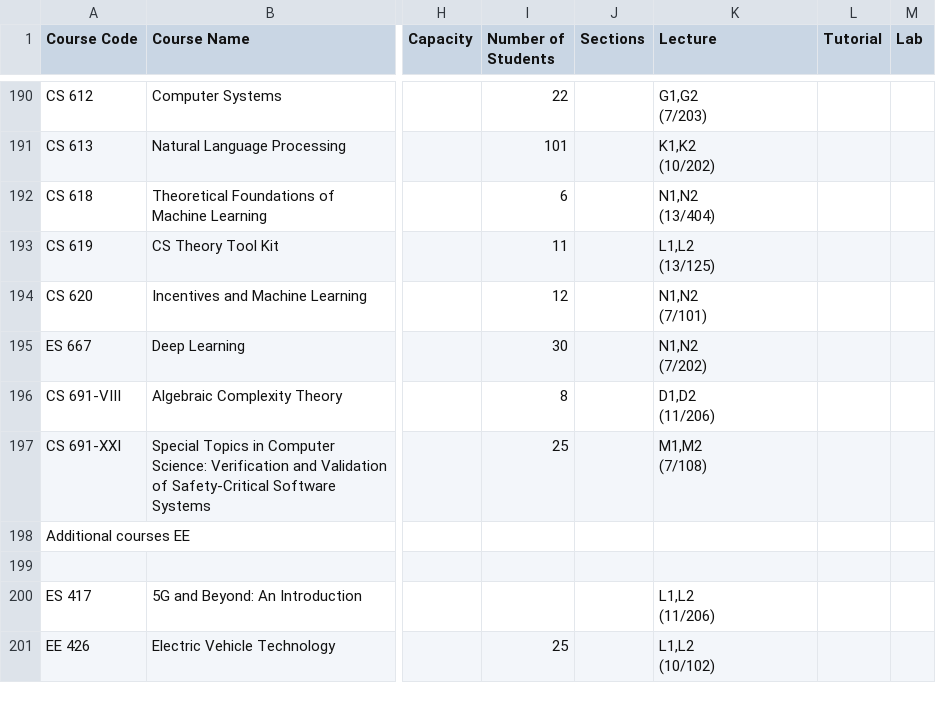
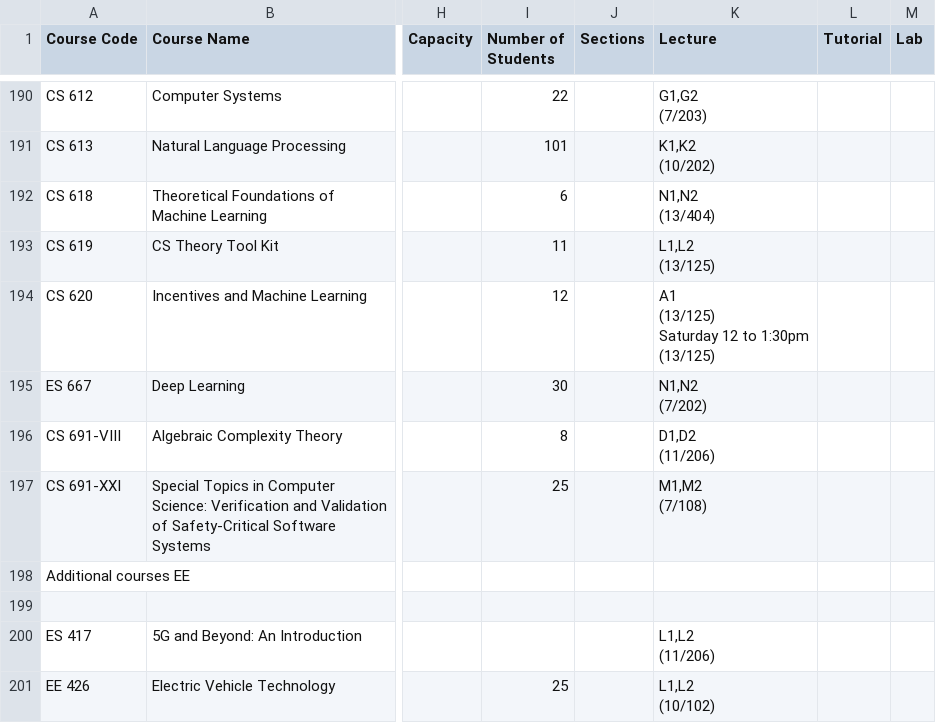
Before and after one commit to Naveen-Pal/timetable, a CSV file: Timetable.csv, drawn as a sheet; only a part is shown, gaps mark what is left out; ↵ is a line break in a cell; the diff names each change by its address in the sheet, - before the commit and + after, or states it on an @@ line.

```diff
--- a/Timetable.csv
+++ b/Timetable.csv
-K194 (Lecture): N1,N2 ↵ (7/101)
+K194 (Lecture): A1 ↵ (13/125) ↵ Saturday 12 to 1:30pm ↵ (13/125)
```
Also changed, not shown: Updated_Processed_Timetable.csv.
